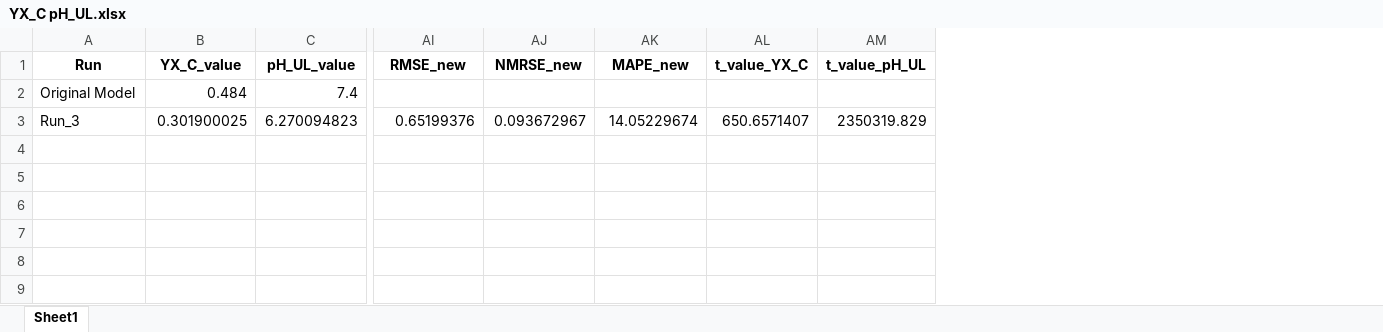
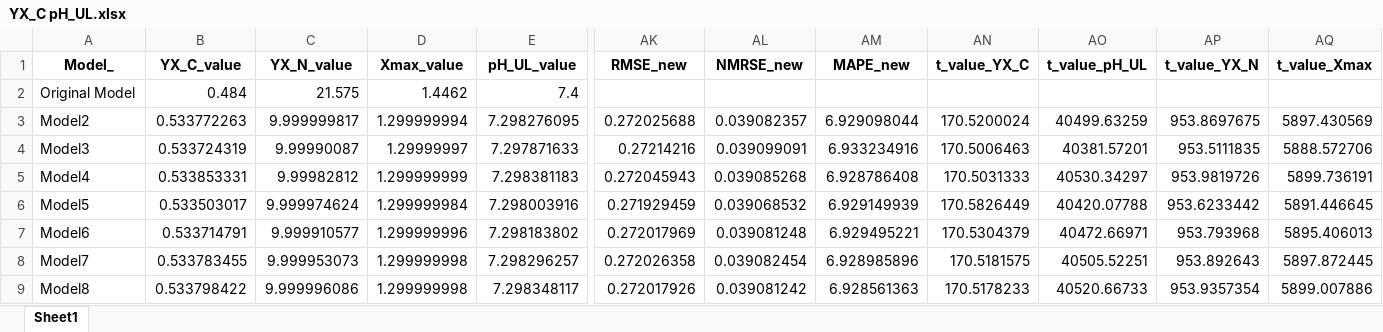
Before and after one commit to camidiazf/Mycobacterium-smegmatis-model-calibration-and-validation, an Excel workbook: Excel_Results/YX_C pH_UL.xlsx, sheet Sheet1, drawn as a sheet; only a part is shown, gaps mark what is left out; values as stored, in another font and other column widths than the file's, no borders; removed rows and columns are numbered as before the commit, all else as after; rows hold the shown columns only; the diff names each change by its address in the sheet, - before the commit and + after, or states it on an @@ line.

```diff
--- a/Excel_Results/YX_C pH_UL.xlsx (sheet Sheet1)
+++ b/Excel_Results/YX_C pH_UL.xlsx (sheet Sheet1)
-column A (Run), row 2: Original Model
+column A (Model_), row 2: Original Model
+column C (YX_N_value), row 2: 21.575
+column D (Xmax_value), row 2: 1.4462
+column AP (t_value_YX_N), empty
+column AQ (t_value_Xmax), empty
-row 3: Run_3 | 0.301900025 | 6.270094823 | 0.65199376 | 0.093672967 | 14.05229674 | 650.6571407 | 2350319.829
+row 3: Model2 | 0.533772263 | 9.999999817 | 1.299999994 | 7.298276095 | 0.272025688 | 0.039082357 | 6.929098044 | 170.5200024 | 40499.63259 | 953.8697675 | 5897.430569
+row 4: Model3 | 0.533724319 | 9.99990087 | 1.29999997 | 7.297871633 | 0.27214216 | 0.039099091 | 6.933234916 | 170.5006463 | 40381.57201 | 953.5111835 | 5888.572706
+row 5: Model4 | 0.533853331 | 9.99982812 | 1.299999999 | 7.298381183 | 0.272045943 | 0.039085268 | 6.928786408 | 170.5031333 | 40530.34297 | 953.9819726 | 5899.736191
+row 6: Model5 | 0.533503017 | 9.999974624 | 1.299999984 | 7.298003916 | 0.271929459 | 0.039068532 | 6.929149939 | 170.5826449 | 40420.07788 | 953.6233442 | 5891.446645
+row 7: Model6 | 0.533714791 | 9.999910577 | 1.299999996 | 7.298183802 | 0.272017969 | 0.039081248 | 6.929495221 | 170.5304379 | 40472.66971 | 953.793968 | 5895.406013
+row 8: Model7 | 0.533783455 | 9.999953073 | 1.299999998 | 7.298296257 | 0.272026358 | 0.039082454 | 6.928985896 | 170.5181575 | 40505.52251 | 953.892643 | 5897.872445
+row 9: Model8 | 0.533798422 | 9.999996086 | 1.299999998 | 7.298348117 | 0.272017926 | 0.039081242 | 6.928561363 | 170.5178233 | 40520.66733 | 953.9357354 | 5899.007886
```
Also changed, not shown: Excel_Results/YX_C.xlsx, Excel_Results/pH_UL.xlsx, 7 other files.
